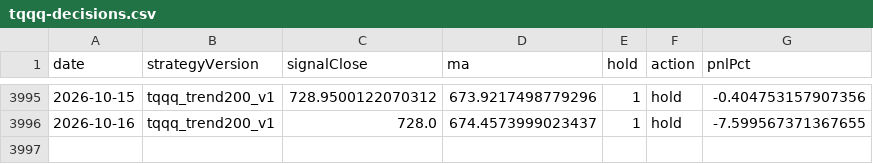
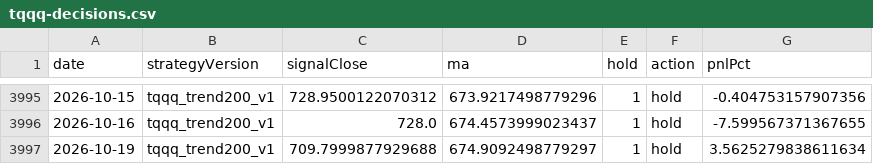
Before and after one commit to jkdevjob/jkquant, a CSV file: data/claude-lab/tqqq-decisions.csv, drawn as a sheet; only a part is shown, gaps mark what is left out.

```diff
--- a/data/claude-lab/tqqq-decisions.csv
+++ b/data/claude-lab/tqqq-decisions.csv
@@ -3996 +3996,2 @@ date,strategyVersion,signalClose,ma,hold,action,pnlPct
 2026-10-16,tqqq_trend200_v1,728.0,674.4573999023437,1,hold,-7.599567371367655
+2026-10-19,tqqq_trend200_v1,709.7999877929688,674.9092498779297,1,hold,3.5625279838611634
```
Also changed, not shown: data/claude-lab/soxl-mr-decisions.csv, data/opening-gapdown-research/live-trades.csv, 6 other files.
